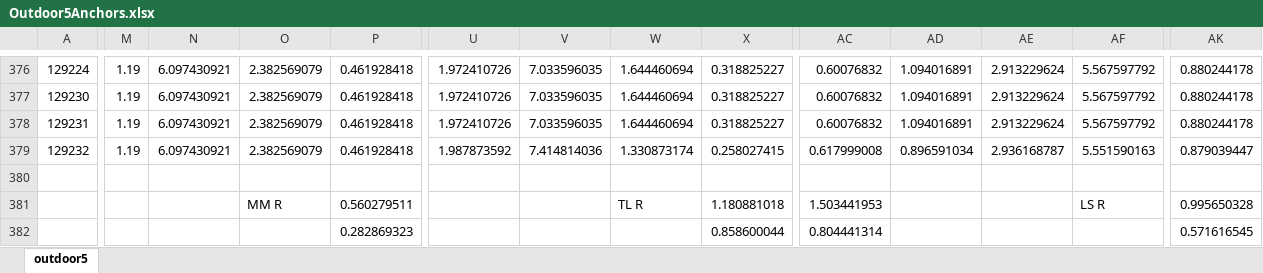
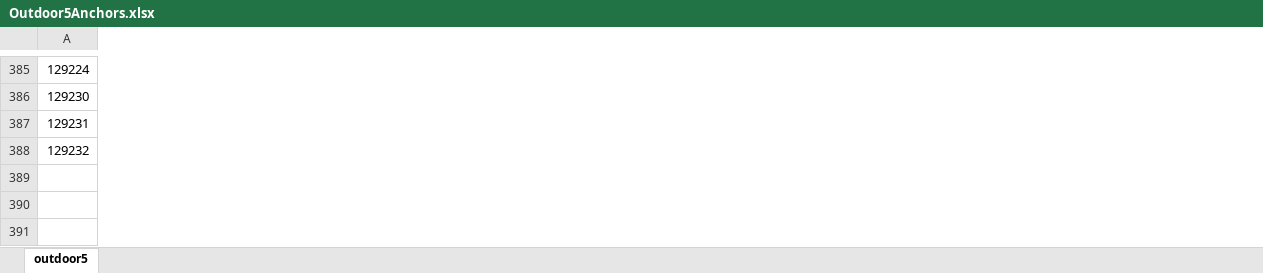
Before and after one commit to michelecorrea3/wsnlocalizationscala, an Excel workbook: Portfolio/Test Results/Outdoor/Outdoor5Anchors.xlsx, sheet outdoor5, drawn as a sheet; only a part is shown, gaps mark what is left out; values as stored, in another font and other column widths than the file's, no borders; table styles not drawn; removed rows and columns are numbered as before the commit, all else as after; rows hold the shown columns only; the diff covers the shown part only; the diff names each change by its address in the sheet, - before the commit and + after, or states it on an @@ line.

```diff
--- a/Portfolio/Test Results/Outdoor/Outdoor5Anchors.xlsx (sheet outdoor5)
+++ b/Portfolio/Test Results/Outdoor/Outdoor5Anchors.xlsx (sheet outdoor5)
-column M, rows 376-379: all 1.19
-column N, rows 376-379: all 6.097430921
-column O, rows 376-379: all 2.382569079
-column P, rows 376-379: all 0.461928418
-column U, rows 376-379: 1.972410726 | 1.972410726 | 1.972410726 | 1.987873592
-column V, rows 376-379: 7.033596035 | 7.033596035 | 7.033596035 | 7.414814036
-column W, rows 376-379: 1.644460694 | 1.644460694 | 1.644460694 | 1.330873174
-column X, rows 376-379: 0.318825227 | 0.318825227 | 0.318825227 | 0.258027415
-column AC, rows 376-379: 0.60076832 | 0.60076832 | 0.60076832 | 0.617999008
-column AD, rows 376-379: 1.094016891 | 1.094016891 | 1.094016891 | 0.896591034
-column AE, rows 376-379: 2.913229624 | 2.913229624 | 2.913229624 | 2.936168787
-column AF, rows 376-379: 5.567597792 | 5.567597792 | 5.567597792 | 5.551590163
-column AK, rows 376-379: 0.880244178 | 0.880244178 | 0.880244178 | 0.879039447
-row 380: (empty)
-row 381:  |  |  | MM R | 0.560279511 |  |  | TL R | 1.180881018 | 1.503441953 |  |  | LS R | 0.995650328
-row 382:  |  |  |  | 0.282869323 |  |  |  | 0.858600044 | 0.804441314 |  |  |  | 0.571616545
```
Also changed, not shown: 13 added rows, 4 removed rows and 24 edited cells elsewhere in this sheet, Portfolio/Test Results/Outdoor/Outdoor3Anchors.xlsx, Portfolio/Test Results/Outdoor/Outdoor7Anchors.xlsx, 5 other files.
